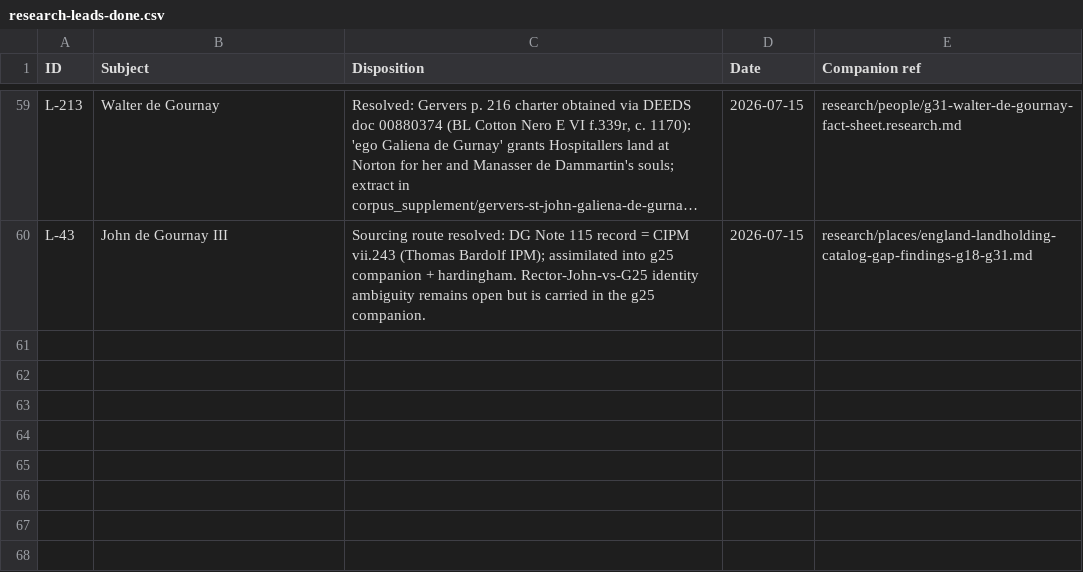
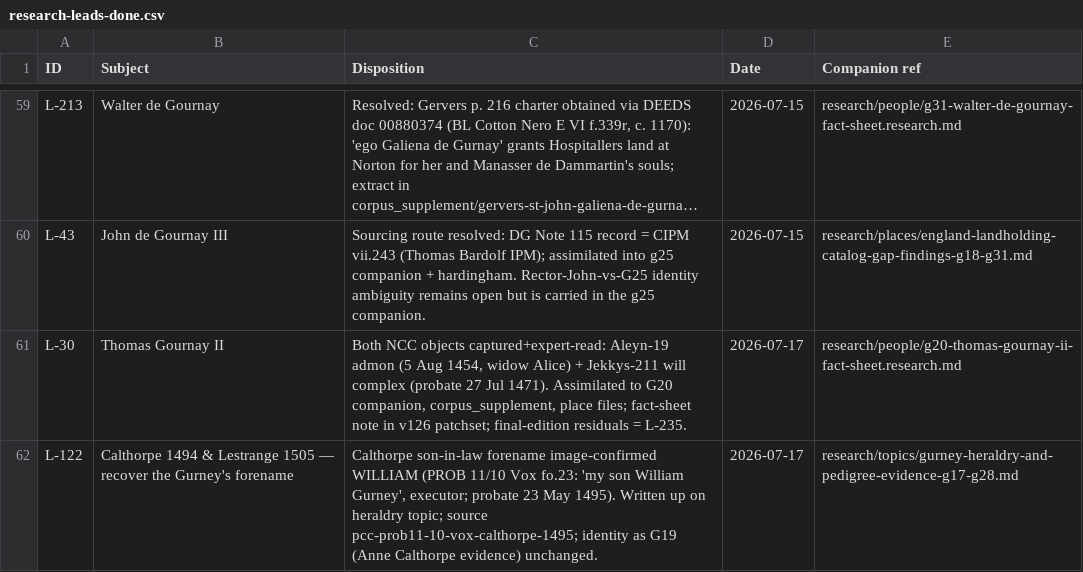
Before and after one commit to allengurney/gurney-genealogy, a CSV file: research/future-research/research-leads-done.csv, drawn as a sheet; only a part is shown, gaps mark what is left out; long unchanged cells end in …; the diff names each change by its address in the sheet, - before the commit and + after, or states it on an @@ line.

```diff
--- a/research/future-research/research-leads-done.csv
+++ b/research/future-research/research-leads-done.csv
+row 61: L-30 | Thomas Gournay II | Both NCC objects captured+expert-read: Aleyn-19 admon (5 Aug 1454, widow Alice) + Jekkys-211 will complex (probate 27 Jul 1471). Assimilated to G20 companion, corpus_supplement, place files; fact-sheet note in v126 patchset; final-edition residuals = L-235. | 2026-07-17 | research/people/g20-thomas-gournay-ii-fact-sheet.research.md
+row 62: L-122 | Calthorpe 1494 & Lestrange 1505 — recover the Gurney's forename | Calthorpe son-in-law forename image-confirmed WILLIAM (PROB 11/10 Vox fo.23: 'my son William Gurney', executor; probate 23 May 1495). Written up on heraldry topic; source pcc-prob11-10-vox-calthorpe-1495; identity as G19 (Anne Calthorpe evidence) unchanged. | 2026-07-17 | research/topics/gurney-heraldry-and-pedigree-evidence-g17-g28.md
```
Also changed, not shown: data/indexes/all-ids.csv, data/indexes/source-ids.csv, 41 other files.
